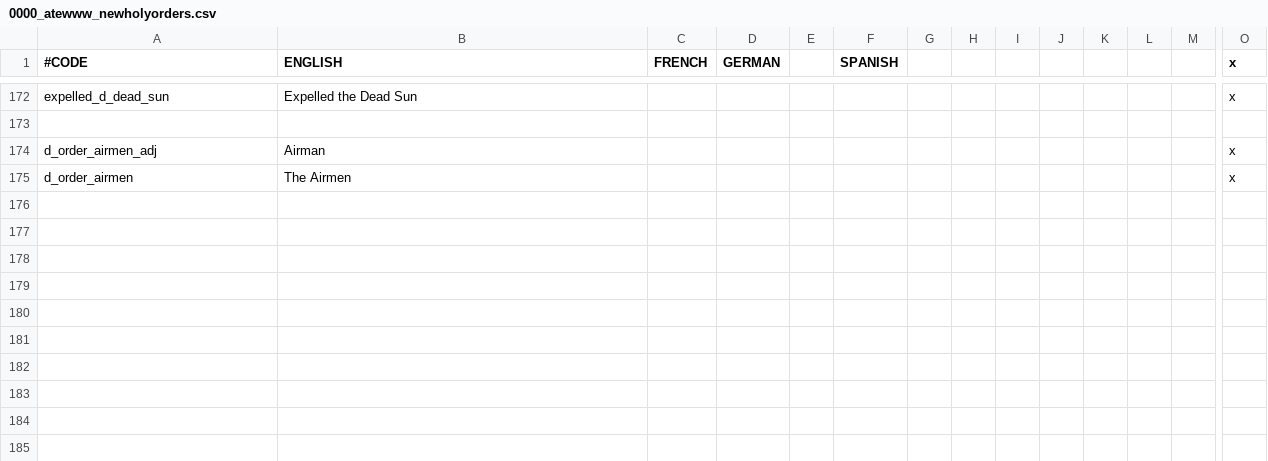
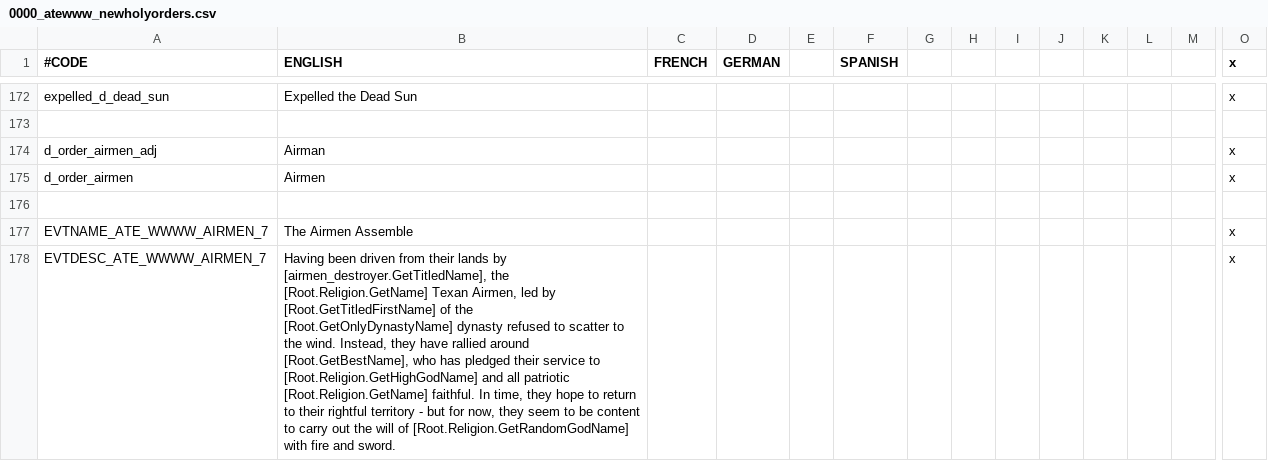
Before and after one commit to Yard1/After-the-End-Wild-Wasteland, a CSV file: localisation/0000_atewww_newholyorders.csv, drawn as a sheet; only a part is shown, gaps mark what is left out; rows hold the shown columns only; the diff names each change by its address in the sheet, - before the commit and + after, or states it on an @@ line.

Commit message:
Wrap up airmen

```diff
--- a/localisation/0000_atewww_newholyorders.csv
+++ b/localisation/0000_atewww_newholyorders.csv
-B175 (ENGLISH): The Airmen
+B175 (ENGLISH): Airmen
+row 176: (empty)
+row 177: EVTNAME_ATE_WWWW_AIRMEN_7 | The Airmen Assemble |  |  |  |  |  |  |  |  |  |  |  | x
+row 178: EVTDESC_ATE_WWWW_AIRMEN_7 | Having been driven from their lands by [airmen_destroyer.GetTitledName], the [Root.Religion.GetName] Texan Airmen, led by [Root.GetTitledFirstName] of the [Root.GetOnlyDynastyName] dynasty refused to scatter to the wind. Instead, they have rallied around [Root.GetBestName], who has pledged their service to [Root.Religion.GetHighGodName] and all patriotic [Root.Religion.GetName] faithful. In time, they hope to return to their rightful territory - but for now, they seem to be content to carry out the will of [Root.Religion.GetRandomGodName] with fire and sword. |  |  |  |  |  |  |  |  |  |  |  | x
```
Also changed, not shown: localisation/0000_atewww_religious.csv, 11 other files.
